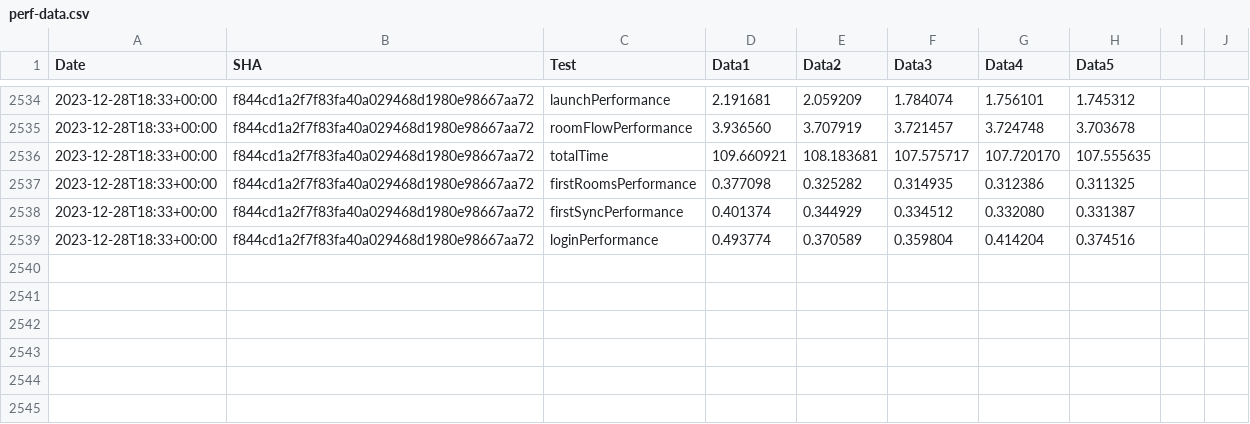
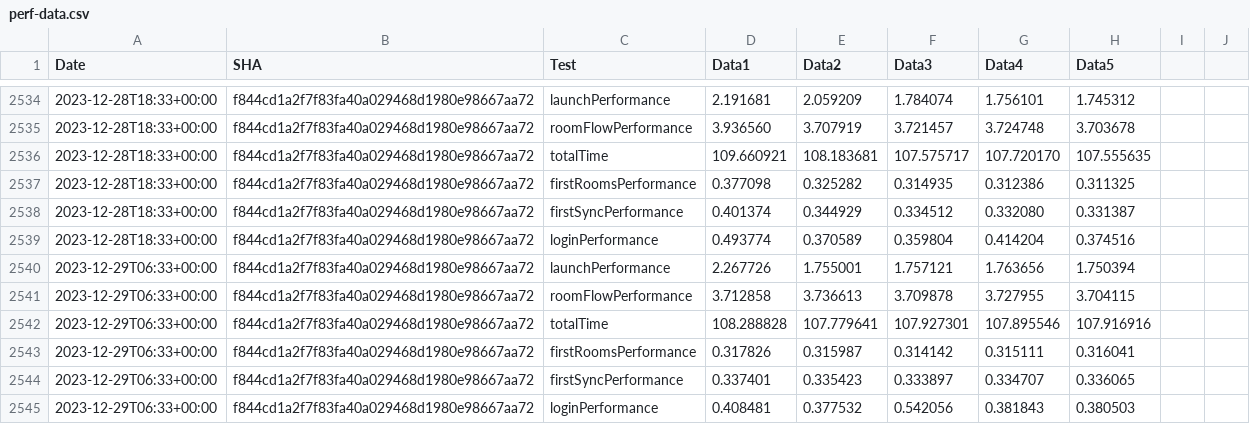
Before and after one commit to zyfra-hub/talks-ios, a CSV file: performance/perf-data.csv, drawn as a sheet; only a part is shown, gaps mark what is left out.

Commit message:
Results for f844cd1a2f7f83fa40a029468d1980e98667aa72

```diff
--- a/performance/perf-data.csv
+++ b/performance/perf-data.csv
@@ -2539 +2539,7 @@ Date,SHA,Test,Data1,Data2,Data3,Data4,Data5
 2023-12-28T18:33+00:00,f844cd1a2f7f83fa40a029468d1980e98667aa72,loginPerformance,0.493774, 0.370589, 0.359804, 0.414204, 0.374516
+2023-12-29T06:33+00:00,f844cd1a2f7f83fa40a029468d1980e98667aa72,launchPerformance,2.267726, 1.755001, 1.757121, 1.763656, 1.750394
+2023-12-29T06:33+00:00,f844cd1a2f7f83fa40a029468d1980e98667aa72,roomFlowPerformance,3.712858, 3.736613, 3.709878, 3.727955, 3.704115
+2023-12-29T06:33+00:00,f844cd1a2f7f83fa40a029468d1980e98667aa72,totalTime,108.288828, 107.779641, 107.927301, 107.895546, 107.916916
+2023-12-29T06:33+00:00,f844cd1a2f7f83fa40a029468d1980e98667aa72,firstRoomsPerformance,0.317826, 0.315987, 0.314142, 0.315111, 0.316041
+2023-12-29T06:33+00:00,f844cd1a2f7f83fa40a029468d1980e98667aa72,firstSyncPerformance,0.337401, 0.335423, 0.333897, 0.334707, 0.336065
+2023-12-29T06:33+00:00,f844cd1a2f7f83fa40a029468d1980e98667aa72,loginPerformance,0.408481, 0.377532, 0.542056, 0.381843, 0.380503
```
